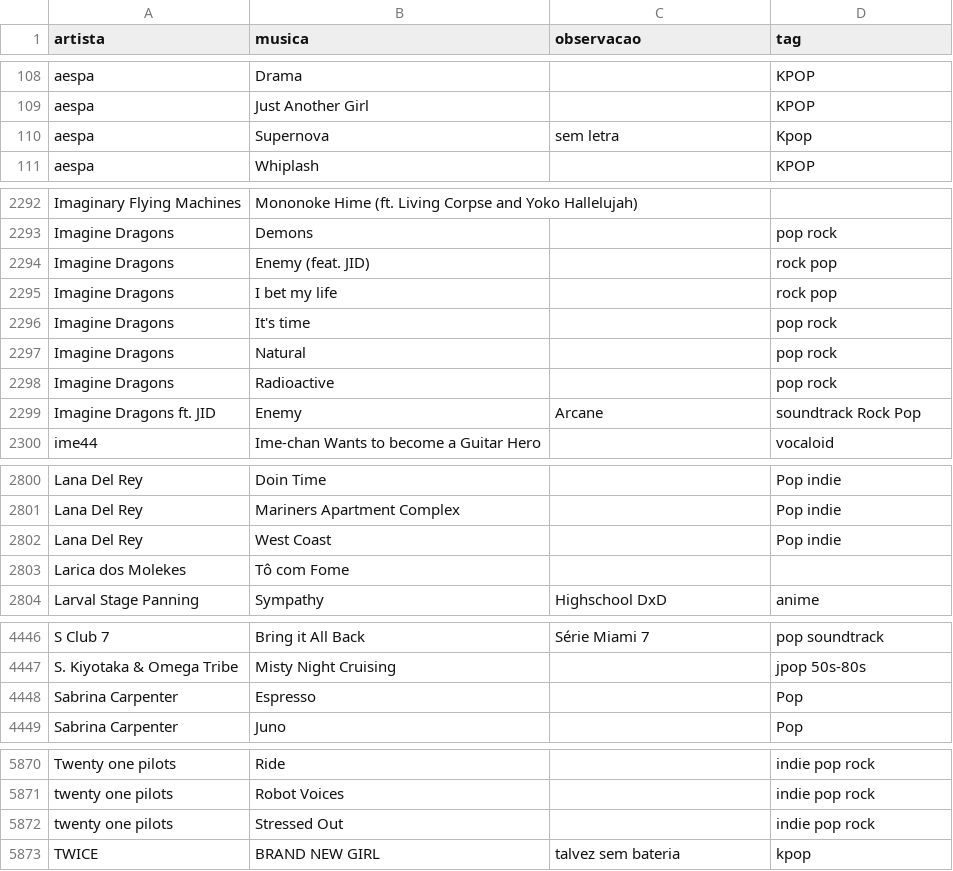
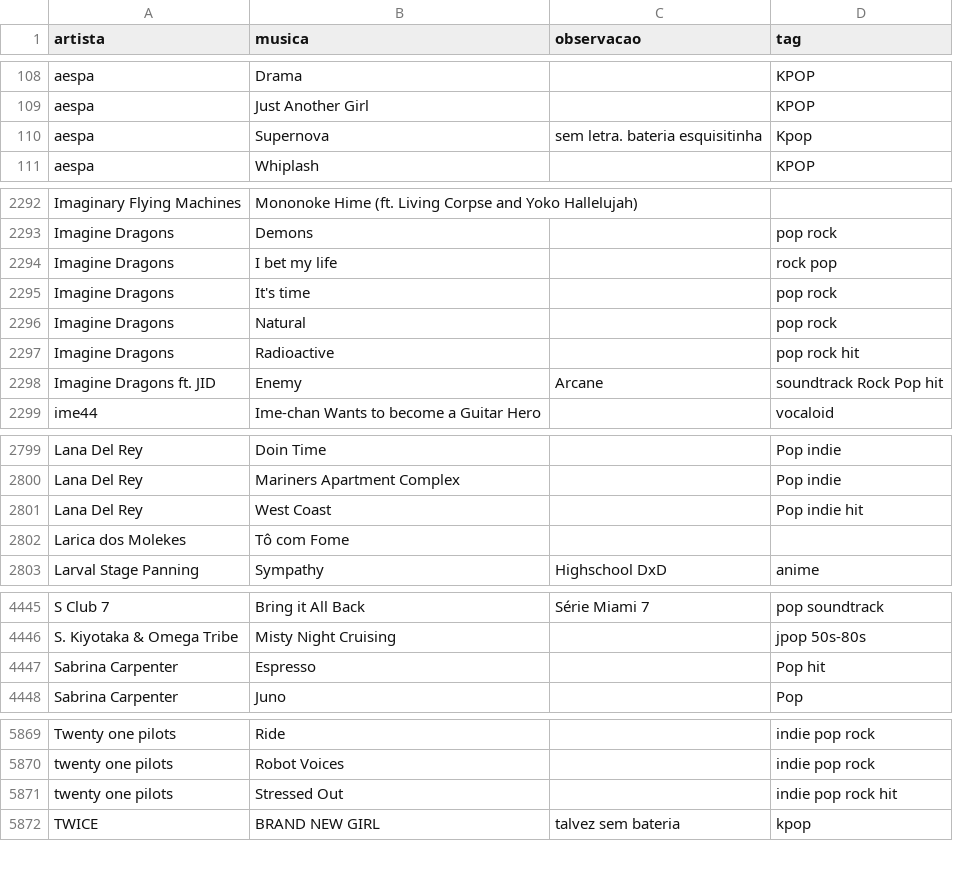
Before and after one commit to gabrielmuzzo/psparty-songbox, a CSV file: musicas.csv, drawn as a sheet; only a part is shown, gaps mark what is left out.

Commit message:
Mark songs as hits in musicas.csv
Updated song entries to include 'hit' designation for popular tracks.

```diff
--- a/musicas.csv
+++ b/musicas.csv
@@ -109,3 +109,3 @@ aespa,Drama,,KPOP
 aespa, Just Another Girl,,KPOP
-aespa,Supernova,sem letra,Kpop
+aespa,Supernova,sem letra. bateria esquisitinha,Kpop
 aespa,Whiplash,,KPOP
@@ -2293,3 +2293,2 @@ Imaginary Flying Machines, Mononoke Hime (ft. Living Corpse and Yoko Hallelujah)
 Imagine Dragons,Demons,,pop rock
-Imagine Dragons, Enemy (feat. JID),,rock pop
 Imagine Dragons,I bet my life,,rock pop
@@ -2297,4 +2296,4 @@ Imagine Dragons,It's time,,pop rock
 Imagine Dragons,Natural,,pop rock
-Imagine Dragons,Radioactive,,pop rock
-Imagine Dragons ft. JID,Enemy,Arcane,soundtrack Rock Pop
+Imagine Dragons,Radioactive,,pop rock hit
+Imagine Dragons ft. JID,Enemy,Arcane,soundtrack Rock Pop hit
 ime44,Ime-chan Wants to become a Guitar Hero,,vocaloid
@@ -2801,3 +2800,3 @@ Lana Del Rey,Doin Time,,Pop indie
 Lana Del Rey,Mariners Apartment Complex,,Pop indie
-Lana Del Rey,West Coast,,Pop indie
+Lana Del Rey,West Coast,,Pop indie hit
 Larica dos Molekes, Tô com Fome,,
@@ -4447,3 +4446,3 @@ S Club 7,Bring it All Back,Série Miami 7,pop soundtrack
 S. Kiyotaka & Omega Tribe,Misty Night Cruising,,jpop 50s-80s
-Sabrina Carpenter,Espresso,,Pop
+Sabrina Carpenter,Espresso,,Pop hit
 Sabrina Carpenter,Juno,,Pop
@@ -5871,3 +5870,3 @@ Twenty one pilots,Ride,,indie pop rock
 twenty one pilots, Robot Voices,,indie pop rock
-twenty one pilots, Stressed Out,,indie pop rock
+twenty one pilots, Stressed Out,,indie pop rock hit
 TWICE, BRAND NEW GIRL,talvez sem bateria,kpop
```
